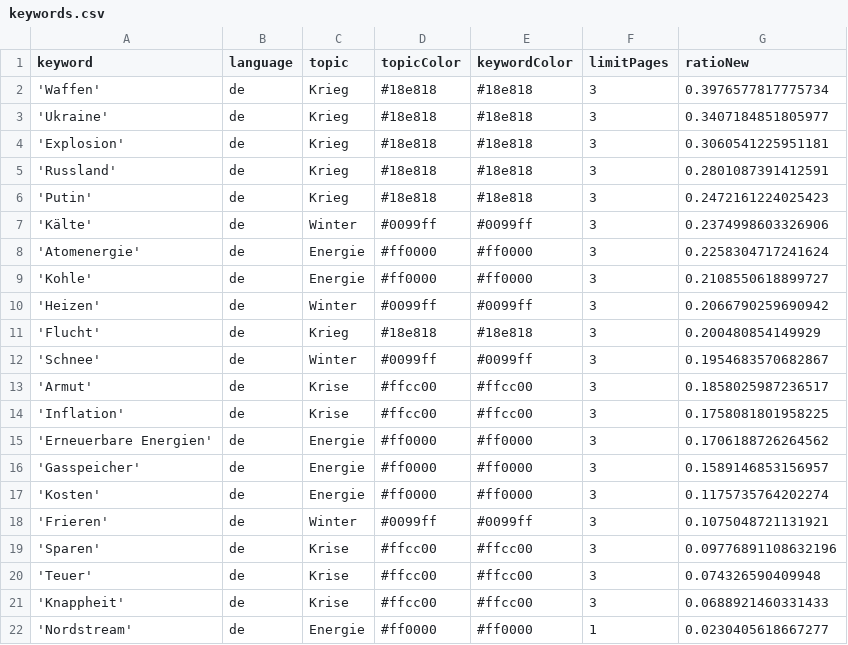
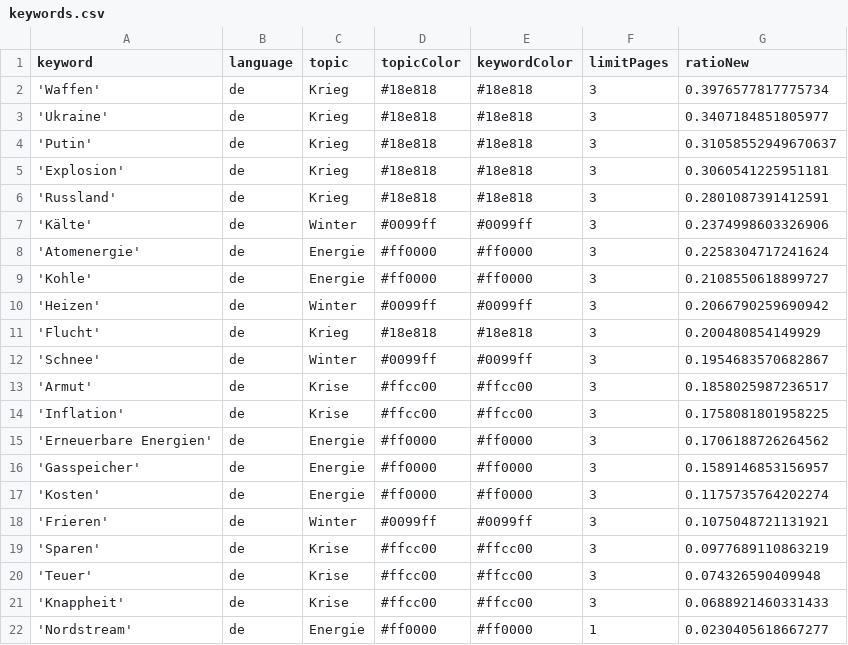
Before and after one commit to paularicarda-news/winterIsComing2, a CSV file: keywords.csv, drawn as a sheet.

```diff
--- a/keywords.csv
+++ b/keywords.csv
@@ -3,5 +3,5 @@ keyword,language,topic,topicColor,keywordColor,limitPages,ratioNew
 'Ukraine',de,Krieg,#18e818,#18e818,3,0.3407184851805977
+'Putin',de,Krieg,#18e818,#18e818,3,0.31058552949670637
 'Explosion',de,Krieg,#18e818,#18e818,3,0.3060541225951181
 'Russland',de,Krieg,#18e818,#18e818,3,0.2801087391412591
-'Putin',de,Krieg,#18e818,#18e818,3,0.2472161224025423
 'Kälte',de,Winter,#0099ff,#0099ff,3,0.2374998603326906
@@ -18,3 +18,3 @@ keyword,language,topic,topicColor,keywordColor,limitPages,ratioNew
 'Frieren',de,Winter,#0099ff,#0099ff,3,0.1075048721131921
-'Sparen',de,Krise,#ffcc00,#ffcc00,3,0.09776891108632196
+'Sparen',de,Krise,#ffcc00,#ffcc00,3,0.0977689110863219
 'Teuer',de,Krise,#ffcc00,#ffcc00,3,0.074326590409948
```
Also changed, not shown: 1 other file.
